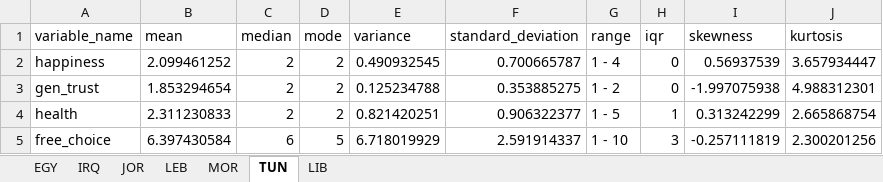
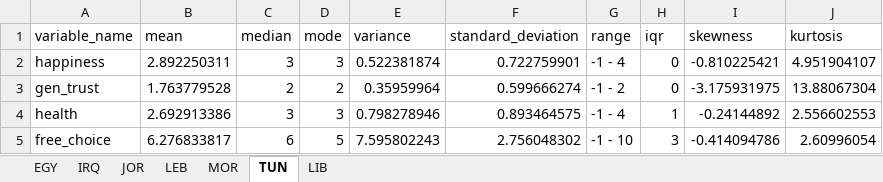
Before and after one commit to Moh097/-DataMohammed, an Excel workbook: Data/statistics_all_countries.xlsx, sheet TUN, drawn as a sheet; only a part is shown; values as stored, in another font and other column widths than the file's, no borders; the diff covers the shown part only; the diff names each change by its address in the sheet, - before the commit and + after, or states it on an @@ line.

```diff
--- a/Data/statistics_all_countries.xlsx (sheet TUN)
+++ b/Data/statistics_all_countries.xlsx (sheet TUN)
-B2 (mean): 2.099461252
+B2 (mean): 2.892250311
-C2 (median): 2
+C2 (median): 3
-D2 (mode): 2
+D2 (mode): 3
-E2 (variance): 0.490932545
+E2 (variance): 0.522381874
-F2 (standard_deviation): 0.700665787
+F2 (standard_deviation): 0.722759901
-G2 (range): 1 - 4
+G2 (range): -1 - 4
-I2 (skewness): 0.56937539
+I2 (skewness): -0.810225421
-J2 (kurtosis): 3.657934447
+J2 (kurtosis): 4.951904107
-B3 (mean): 1.853294654
+B3 (mean): 1.763779528
-E3 (variance): 0.125234788
+E3 (variance): 0.35959964
-F3 (standard_deviation): 0.353885275
+F3 (standard_deviation): 0.599666274
-G3 (range): 1 - 2
+G3 (range): -1 - 2
-I3 (skewness): -1.997075938
+I3 (skewness): -3.175931975
-J3 (kurtosis): 4.988312301
+J3 (kurtosis): 13.88067304
-B4 (mean): 2.311230833
+B4 (mean): 2.692913386
-C4 (median): 2
+C4 (median): 3
-D4 (mode): 2
+D4 (mode): 3
-E4 (variance): 0.821420251
+E4 (variance): 0.798278946
-F4 (standard_deviation): 0.906322377
+F4 (standard_deviation): 0.893464575
-G4 (range): 1 - 5
+G4 (range): -1 - 4
-I4 (skewness): 0.313242299
+I4 (skewness): -0.24144892
-J4 (kurtosis): 2.665868754
+J4 (kurtosis): 2.556602553
-B5 (mean): 6.397430584
+B5 (mean): 6.276833817
-E5 (variance): 6.718019929
+E5 (variance): 7.595802243
-F5 (standard_deviation): 2.591914337
+F5 (standard_deviation): 2.756048302
-G5 (range): 1 - 10
+G5 (range): -1 - 10
-I5 (skewness): -0.257111819
+I5 (skewness): -0.414094786
-J5 (kurtosis): 2.300201256
+J5 (kurtosis): 2.60996054
```
Also changed, not shown: 71 edited cells elsewhere in this sheet, sheet LIB, sheet EGY, sheet IRQ, sheet LEB, sheet MOR, sheet JOR, Data/missing_proportion.xlsx, Data/statistics_results.xlsx, 9 other files.
